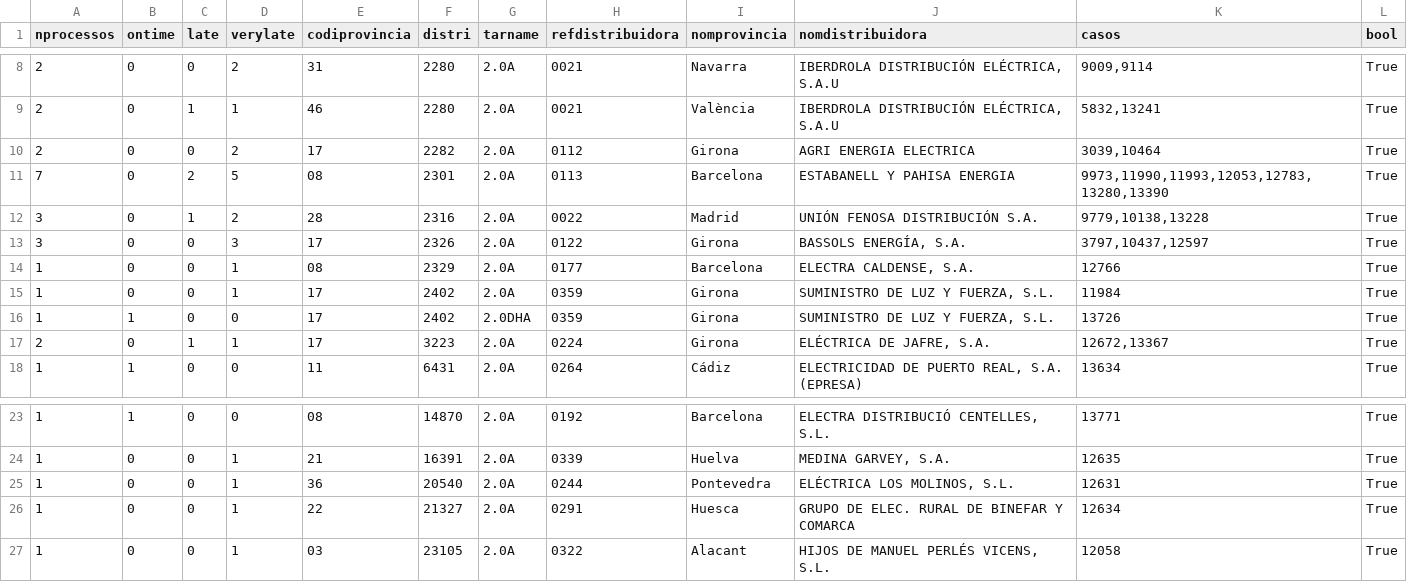
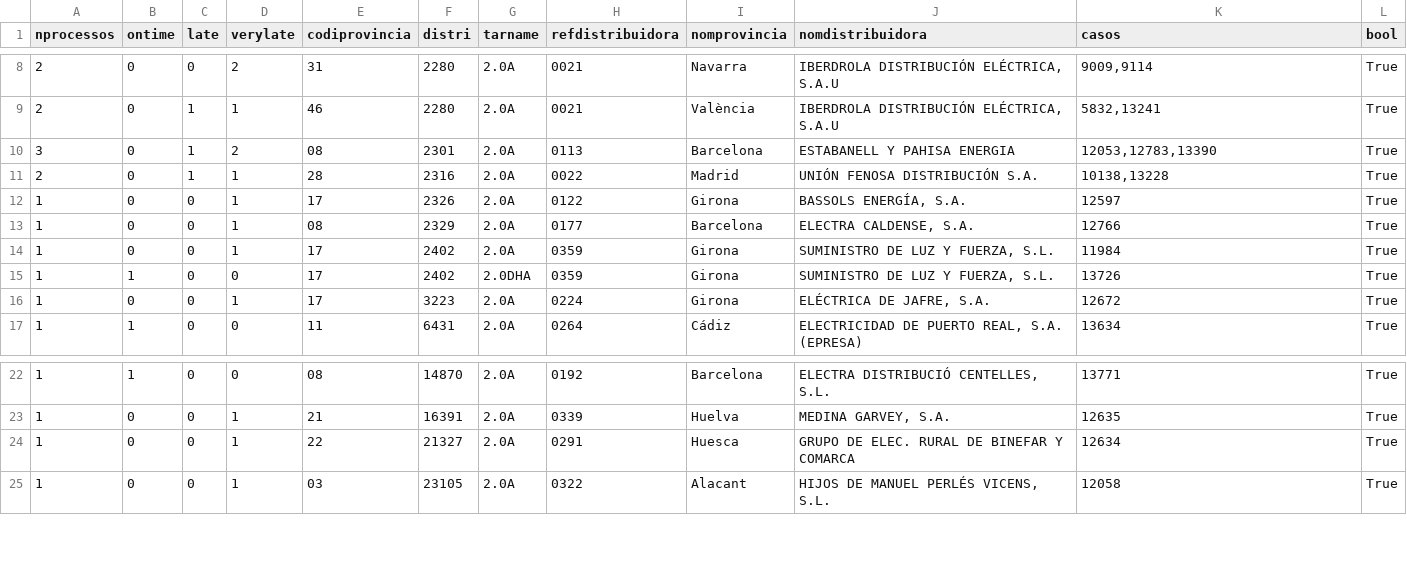
Before and after one commit to Som-Energia/informe-ocsum, a CSV file: b2bdata/peticionsPendentsDeResposta-2014-04-01-expected.csv, drawn as a sheet; only a part is shown, gaps mark what is left out.

```diff
--- a/b2bdata/peticionsPendentsDeResposta-2014-04-01-expected.csv
+++ b/b2bdata/peticionsPendentsDeResposta-2014-04-01-expected.csv
@@ -9,6 +9,5 @@ nprocessos	ontime	late	verylate	codiprovincia	distri	tarname	refdistribuidora	no
 2	0	1	1	46	2280	2.0A	0021	València	IBERDROLA DISTRIBUCIÓN ELÉCTRICA, S.A.U	5832,13241	True
-2	0	0	2	17	2282	2.0A	0112	Girona	AGRI ENERGIA ELECTRICA	3039,10464	True
-7	0	2	5	08	2301	2.0A	0113	Barcelona	ESTABANELL Y PAHISA ENERGIA	9973,11990,11993,12053,12783,13280,13390	True
-3	0	1	2	28	2316	2.0A	0022	Madrid	UNIÓN FENOSA DISTRIBUCIÓN S.A.	9779,10138,13228	True
-3	0	0	3	17	2326	2.0A	0122	Girona	BASSOLS ENERGÍA, S.A.	3797,10437,12597	True
+3	0	1	2	08	2301	2.0A	0113	Barcelona	ESTABANELL Y PAHISA ENERGIA	12053,12783,13390	True
+2	0	1	1	28	2316	2.0A	0022	Madrid	UNIÓN FENOSA DISTRIBUCIÓN S.A.	10138,13228	True
+1	0	0	1	17	2326	2.0A	0122	Girona	BASSOLS ENERGÍA, S.A.	12597	True
 1	0	0	1	08	2329	2.0A	0177	Barcelona	ELECTRA CALDENSE, S.A.	12766	True
@@ -16,3 +15,3 @@ nprocessos	ontime	late	verylate	codiprovincia	distri	tarname	refdistribuidora	no
 1	1	0	0	17	2402	2.0DHA	0359	Girona	SUMINISTRO DE LUZ Y FUERZA, S.L.	13726	True
-2	0	1	1	17	3223	2.0A	0224	Girona	ELÉCTRICA DE JAFRE, S.A.	12672,13367	True
+1	0	0	1	17	3223	2.0A	0224	Girona	ELÉCTRICA DE JAFRE, S.A.	12672	True
 1	1	0	0	11	6431	2.0A	0264	Cádiz	ELECTRICIDAD DE PUERTO REAL, S.A. (EPRESA)	13634	True
@@ -24,3 +23,2 @@ nprocessos	ontime	late	verylate	codiprovincia	distri	tarname	refdistribuidora	no
 1	0	0	1	21	16391	2.0A	0339	Huelva	MEDINA GARVEY, S.A.	12635	True
-1	0	0	1	36	20540	2.0A	0244	Pontevedra	ELÉCTRICA LOS MOLINOS, S.L.	12631	True
 1	0	0	1	22	21327	2.0A	0291	Huesca	GRUPO DE ELEC. RURAL DE BINEFAR Y COMARCA	12634	True
```
Also changed, not shown: b2bdata/peticionsPendentsDeResposta-2014-03-01-expected.csv, b2bdata/peticionsPendentsDeResposta-2014-12-01-expected.csv, 2 other files.
